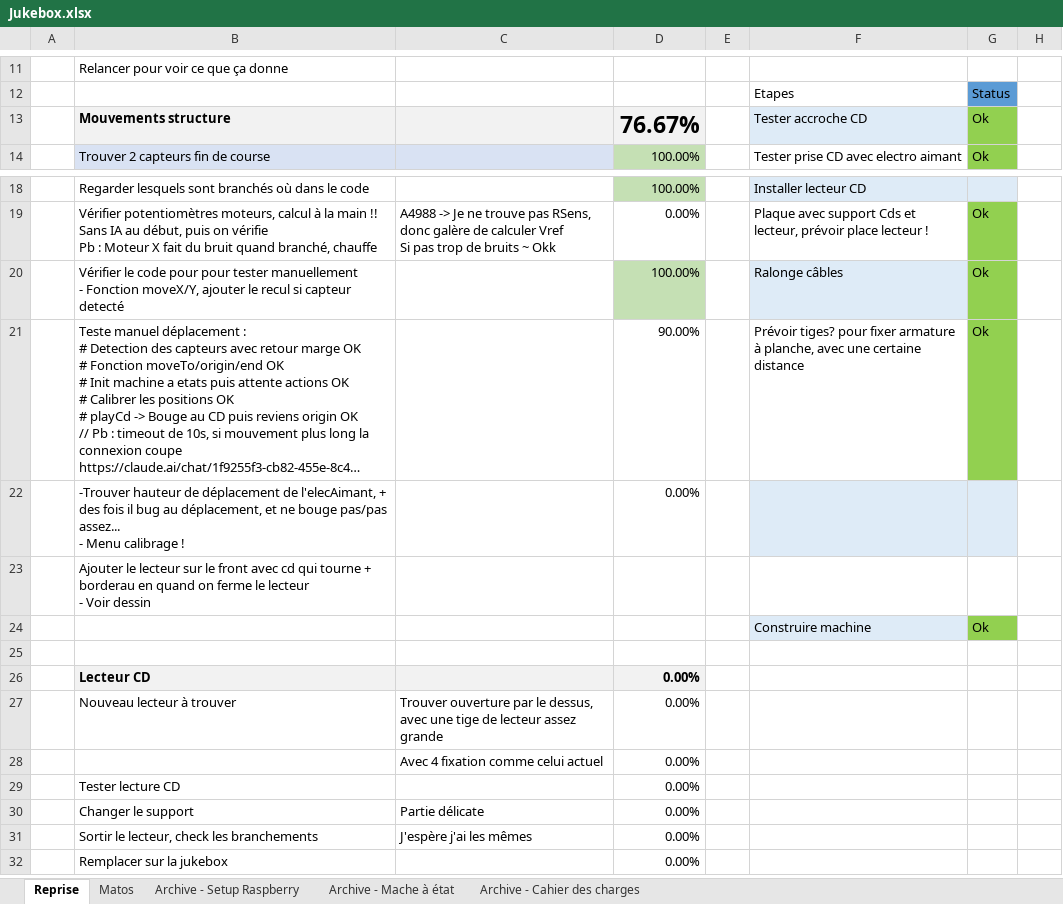
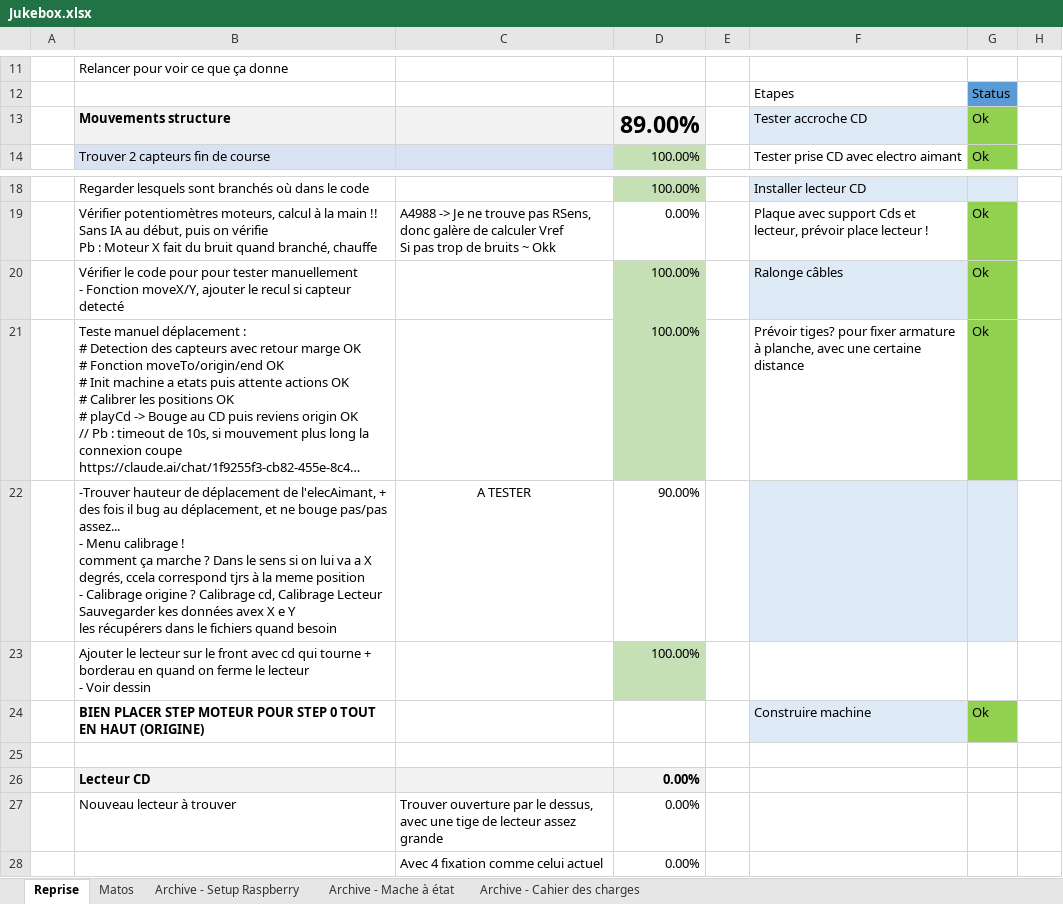
Before and after one commit to charl56/Jukebox-V2, an Excel workbook: Jukebox.xlsx, sheet Reprise, drawn as a sheet; only a part is shown, gaps mark what is left out; the shorter side is filled out with more unchanged rows; long unchanged cells end in …; values as stored, in another font and other column widths than the file's, no borders; table styles not drawn; ↵ is a line break in a cell; the diff names each change by its address in the sheet, - before the commit and + after, or states it on an @@ line.

Commit message:
Calibrage Z OK ? + Step machine récupère CD, aiamnt, déplace...+ Ajout gestion fhciier data et positions : si pas de fichier on créé un nouveau, sinon on prend elui actuel

```diff
--- a/Jukebox.xlsx (sheet Reprise)
+++ b/Jukebox.xlsx (sheet Reprise)
-D13: 76.67%
+D13: 89.00%
-D21: 90.00%
+D21: 100.00%
-D21 fill: none
+D21 fill: #C5E0B4
-B22: …calibrage !
+B22: …calibrage ! ↵ comment ça marche ? Dans le sens si on lui va a X degrés, ccela correspond tjrs à la meme position ↵ - Calibrage origine ? Calibrage cd, Calibrage Lecteur ↵ Sauvegarder kes données avex X e Y ↵ les récupérers dans le fichiers quand besoin
-C22: (empty)
+C22: A TESTER
-D22: 0.00%
+D22: 90.00%
-D23: (empty)
+D23: 100.00%
-D23 fill: none
+D23 fill: #C5E0B4
-B24: (empty)
+B24: BIEN PLACER STEP MOTEUR POUR STEP 0 TOUT EN HAUT (ORIGINE)
```
Also changed, not shown: 10 other files.
